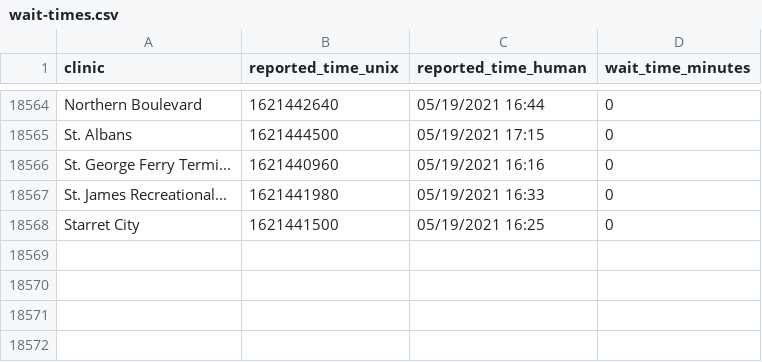
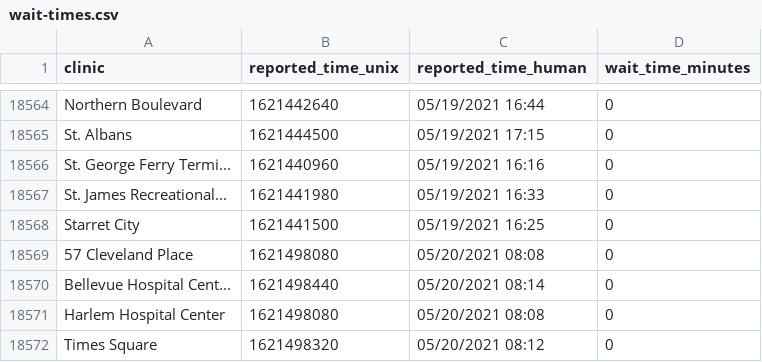
Before and after one commit to astoria-tech/nyc-covid19-testing-wait-times, a CSV file: wait-times.csv, drawn as a sheet; only a part is shown, gaps mark what is left out; the diff names each change by its address in the sheet, - before the commit and + after, or states it on an @@ line.

Commit message:
Latest wait times

```diff
--- a/wait-times.csv
+++ b/wait-times.csv
+row 18569: 57 Cleveland Place | 1621498080 | 05/20/2021 08:08 | 0
+row 18570: Bellevue Hospital Cent... | 1621498440 | 05/20/2021 08:14 | 0
+row 18571: Harlem Hospital Center | 1621498080 | 05/20/2021 08:08 | 0
+row 18572: Times Square | 1621498320 | 05/20/2021 08:12 | 0
```
